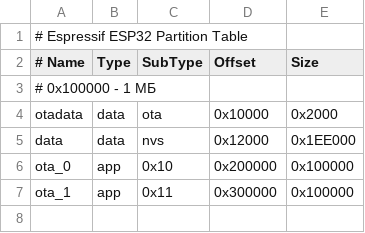
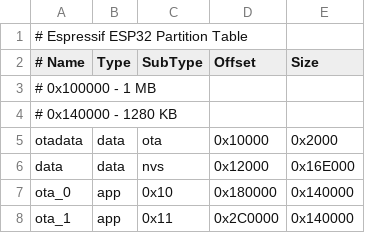
Before and after one commit to LOOKin-Platform/Firmware, a CSV file: partitions_custom.csv, drawn as a sheet.

```diff
--- a/partitions_custom.csv
+++ b/partitions_custom.csv
@@ -2,6 +2,7 @@
 # Name,   Type, SubType, Offset,    Size
-# 0x100000 - 1 МБ
+# 0x100000 - 1 MB
+# 0x140000 - 1280 KB
 otadata,  data, ota,     0x10000 ,    0x2000
-data,     data, nvs,     0x12000 ,    0x1EE000
-ota_0,    app,  0x10,    0x200000,    0x100000
-ota_1,    app,  0x11,    0x300000,    0x100000
+data,     data, nvs,     0x12000 ,    0x16E000
+ota_0,    app,  0x10,    0x180000,    0x140000
+ota_1,    app,  0x11,    0x2C0000,    0x140000
```
Also changed, not shown: 8 other files.
